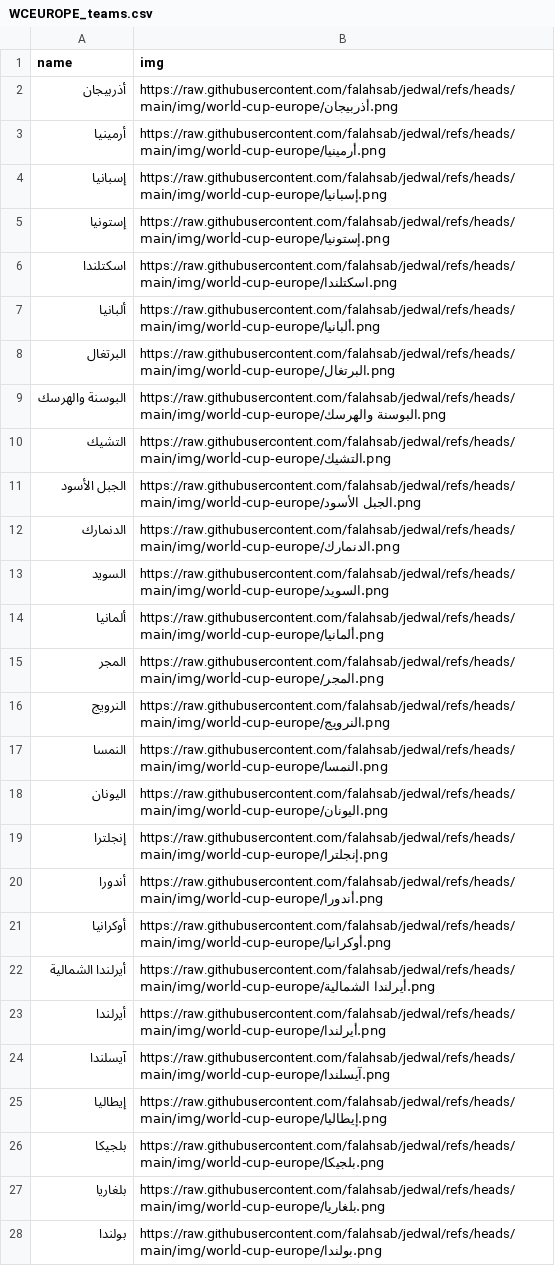
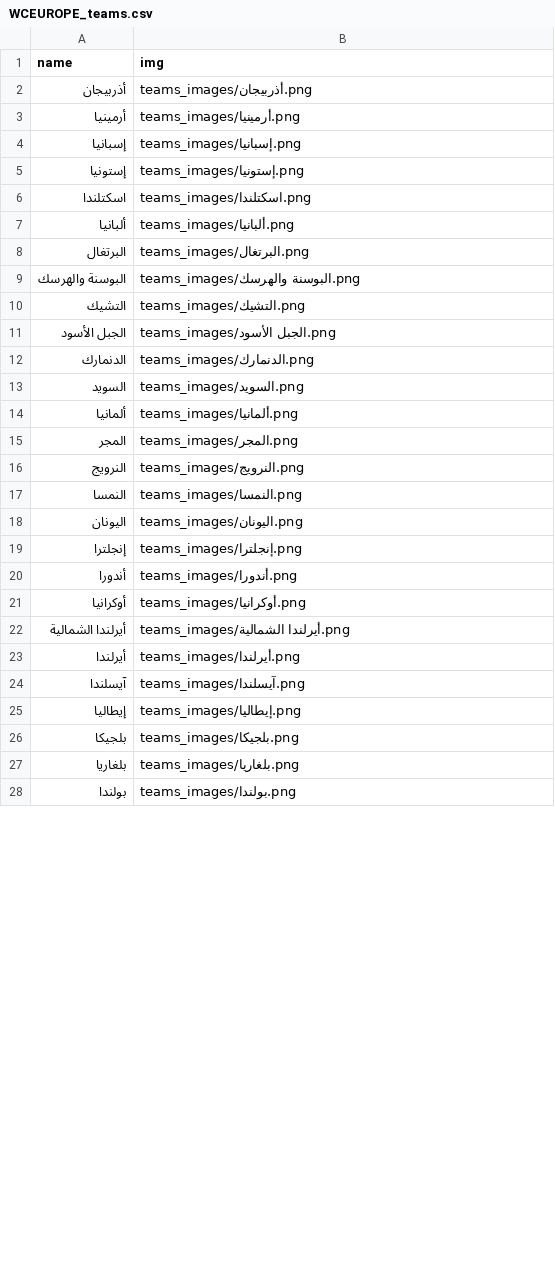
Before and after one commit to falahsab/jedwal, a CSV file: teams/WCEUROPE_teams.csv, drawn as a sheet; only a part is shown; the diff covers the shown part only.

Commit message:
Update WCEUROPE_teams.csv

```diff
--- a/teams/WCEUROPE_teams.csv
+++ b/teams/WCEUROPE_teams.csv
@@ -1,28 +1,28 @@
 name,img
-أذربيجان,https://raw.githubusercontent.com/falahsab/jedwal/refs/heads/main/img/world-cup-europe/أذربيجان.png
-أرمينيا,https://raw.githubusercontent.com/falahsab/jedwal/refs/heads/main/img/world-cup-europe/أرمينيا.png
-إسبانيا,https://raw.githubusercontent.com/falahsab/jedwal/refs/heads/main/img/world-cup-europe/إسبانيا.png
-إستونيا,https://raw.githubusercontent.com/falahsab/jedwal/refs/heads/main/img/world-cup-europe/إستونيا.png
-اسكتلندا,https://raw.githubusercontent.com/falahsab/jedwal/refs/heads/main/img/world-cup-europe/اسكتلندا.png
-ألبانيا,https://raw.githubusercontent.com/falahsab/jedwal/refs/heads/main/img/world-cup-europe/ألبانيا.png
-البرتغال,https://raw.githubusercontent.com/falahsab/jedwal/refs/heads/main/img/world-cup-europe/البرتغال.png
-البوسنة والهرسك,https://raw.githubusercontent.com/falahsab/jedwal/refs/heads/main/img/world-cup-europe/البوسنة والهرسك.png
-التشيك,https://raw.githubusercontent.com/falahsab/jedwal/refs/heads/main/img/world-cup-europe/التشيك.png
-الجبل الأسود,https://raw.githubusercontent.com/falahsab/jedwal/refs/heads/main/img/world-cup-europe/الجبل الأسود.png
-الدنمارك,https://raw.githubusercontent.com/falahsab/jedwal/refs/heads/main/img/world-cup-europe/الدنمارك.png
-السويد,https://raw.githubusercontent.com/falahsab/jedwal/refs/heads/main/img/world-cup-europe/السويد.png
-ألمانيا,https://raw.githubusercontent.com/falahsab/jedwal/refs/heads/main/img/world-cup-europe/ألمانيا.png
-المجر,https://raw.githubusercontent.com/falahsab/jedwal/refs/heads/main/img/world-cup-europe/المجر.png
-النرويج,https://raw.githubusercontent.com/falahsab/jedwal/refs/heads/main/img/world-cup-europe/النرويج.png
-النمسا,https://raw.githubusercontent.com/falahsab/jedwal/refs/heads/main/img/world-cup-europe/النمسا.png
-اليونان,https://raw.githubusercontent.com/falahsab/jedwal/refs/heads/main/img/world-cup-europe/اليونان.png
-إنجلترا,https://raw.githubusercontent.com/falahsab/jedwal/refs/heads/main/img/world-cup-europe/إنجلترا.png
-أندورا,https://raw.githubusercontent.com/falahsab/jedwal/refs/heads/main/img/world-cup-europe/أندورا.png
-أوكرانيا,https://raw.githubusercontent.com/falahsab/jedwal/refs/heads/main/img/world-cup-europe/أوكرانيا.png
-أيرلندا الشمالية,https://raw.githubusercontent.com/falahsab/jedwal/refs/heads/main/img/world-cup-europe/أيرلندا الشمالية.png
-أيرلندا,https://raw.githubusercontent.com/falahsab/jedwal/refs/heads/main/img/world-cup-europe/أيرلندا.png
-آيسلندا,https://raw.githubusercontent.com/falahsab/jedwal/refs/heads/main/img/world-cup-europe/آيسلندا.png
-إيطاليا,https://raw.githubusercontent.com/falahsab/jedwal/refs/heads/main/img/world-cup-europe/إيطاليا.png
-بلجيكا,https://raw.githubusercontent.com/falahsab/jedwal/refs/heads/main/img/world-cup-europe/بلجيكا.png
-بلغاريا,https://raw.githubusercontent.com/falahsab/jedwal/refs/heads/main/img/world-cup-europe/بلغاريا.png
-بولندا,https://raw.githubusercontent.com/falahsab/jedwal/refs/heads/main/img/world-cup-europe/بولندا.png
+أذربيجان,teams_images/أذربيجان.png
+أرمينيا,teams_images/أرمينيا.png
+إسبانيا,teams_images/إسبانيا.png
+إستونيا,teams_images/إستونيا.png
+اسكتلندا,teams_images/اسكتلندا.png
+ألبانيا,teams_images/ألبانيا.png
+البرتغال,teams_images/البرتغال.png
+البوسنة والهرسك,teams_images/البوسنة والهرسك.png
+التشيك,teams_images/التشيك.png
+الجبل الأسود,teams_images/الجبل الأسود.png
+الدنمارك,teams_images/الدنمارك.png
+السويد,teams_images/السويد.png
+ألمانيا,teams_images/ألمانيا.png
+المجر,teams_images/المجر.png
+النرويج,teams_images/النرويج.png
+النمسا,teams_images/النمسا.png
+اليونان,teams_images/اليونان.png
+إنجلترا,teams_images/إنجلترا.png
+أندورا,teams_images/أندورا.png
+أوكرانيا,teams_images/أوكرانيا.png
+أيرلندا الشمالية,teams_images/أيرلندا الشمالية.png
+أيرلندا,teams_images/أيرلندا.png
+آيسلندا,teams_images/آيسلندا.png
+إيطاليا,teams_images/إيطاليا.png
+بلجيكا,teams_images/بلجيكا.png
+بلغاريا,teams_images/بلغاريا.png
+بولندا,teams_images/بولندا.png
```
Also changed, not shown: 27 edited cells elsewhere in this file.
